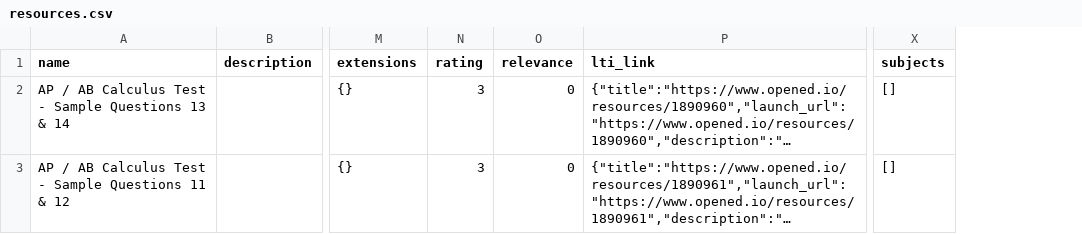
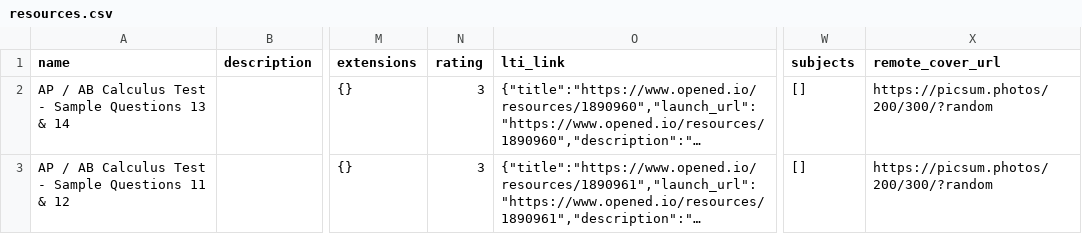
Before and after one commit to davidpesce/minerva-demo, a CSV file: db/resources.csv, drawn as a sheet; only a part is shown, gaps mark what is left out; long unchanged cells end in …; removed rows and columns are numbered as before the commit, all else as after; the diff names each change by its address in the sheet, - before the commit and + after, or states it on an @@ line.

```diff
--- a/db/resources.csv
+++ b/db/resources.csv
-column O (relevance), rows 2-3: 0 | 0
+column X (remote_cover_url), rows 2-3: https://picsum.photos/200/300/?random | https://picsum.photos/200/300/?random
```
Also changed, not shown: 5 other files.
